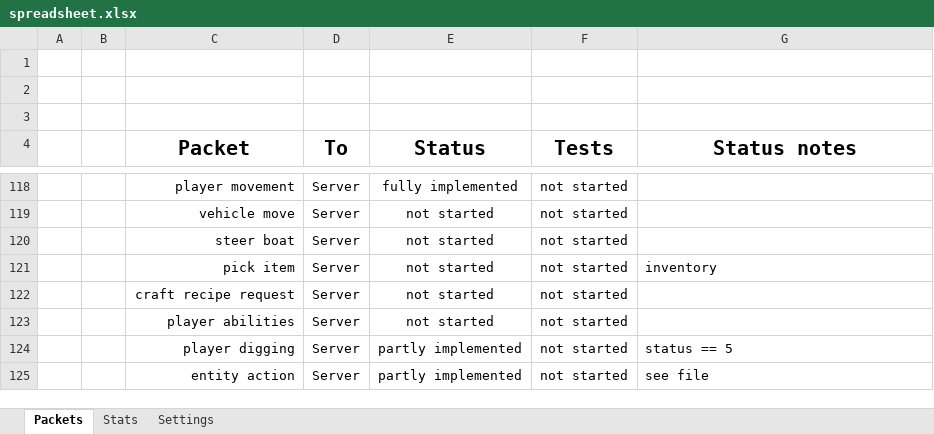
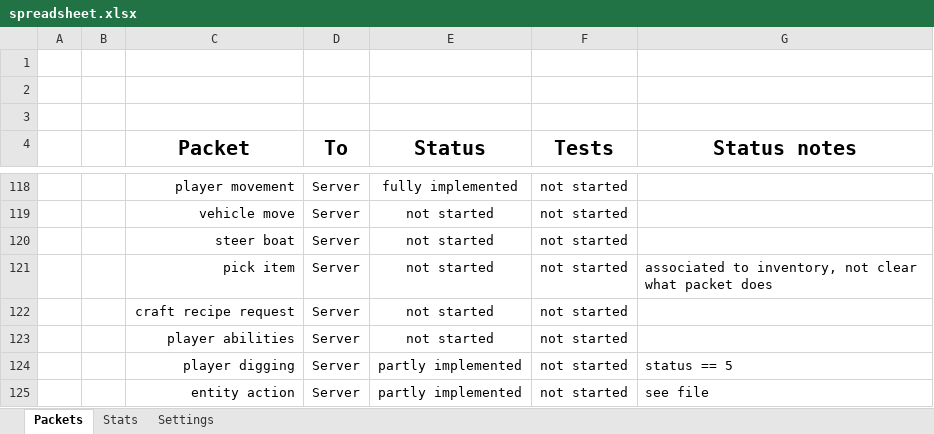
Before and after one commit to OscarNOW/minecraft-server, an Excel workbook: progress/spreadsheet/spreadsheet.xlsx, sheet Packets, drawn as a sheet; only a part is shown, gaps mark what is left out; values as stored, in another font and other column widths than the file's, no borders; conditional formats not drawn; the diff names each change by its address in the sheet, - before the commit and + after, or states it on an @@ line.

Commit message:
Updated spreadsheet

```diff
--- a/progress/spreadsheet/spreadsheet.xlsx (sheet Packets)
+++ b/progress/spreadsheet/spreadsheet.xlsx (sheet Packets)
-G121 (Status notes): inventory
+G121 (Status notes): associated to inventory, not clear what packet does
```
